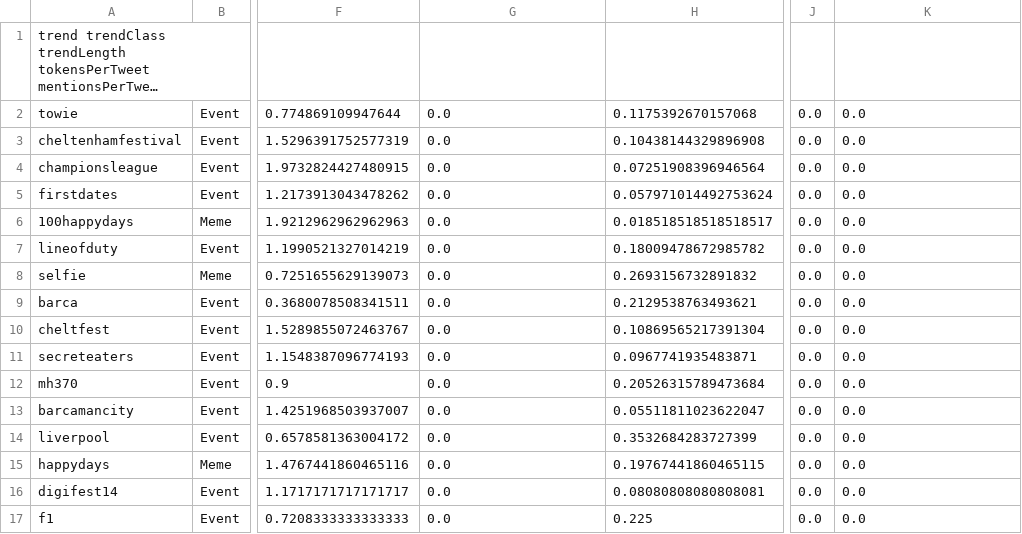
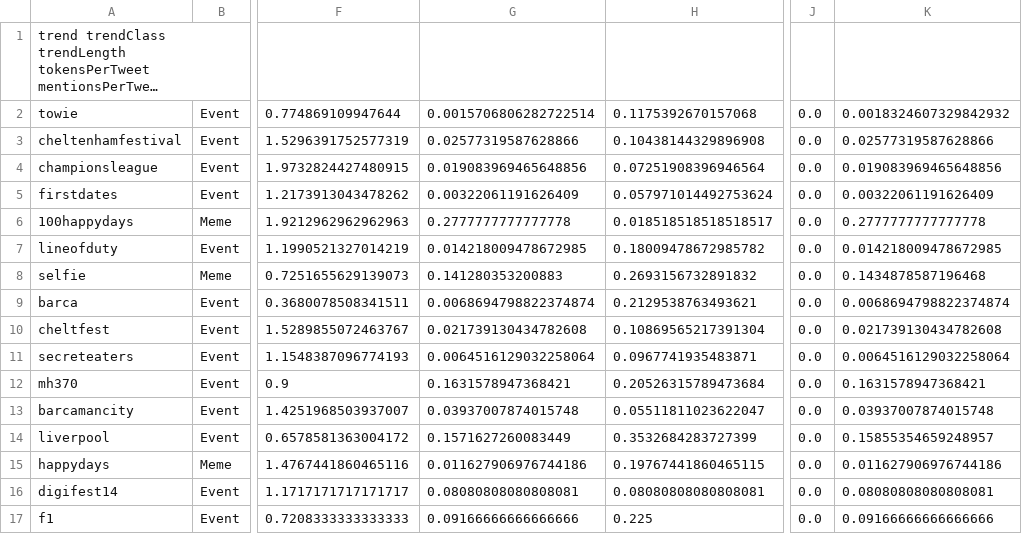
Before and after one commit to npan1990/TrendClassifier, a CSV file: Classifier/ProcessedData/Vectors/March/12-3/vector.csv, drawn as a sheet; only a part is shown, gaps mark what is left out; long unchanged cells end in …; the diff covers the shown part only; the diff names each change by its address in the sheet, - before the commit and + after, or states it on an @@ line.

```diff
--- a/Classifier/ProcessedData/Vectors/March/12-3/vector.csv
+++ b/Classifier/ProcessedData/Vectors/March/12-3/vector.csv
-G2: 0.0
+G2: 0.0015706806282722514
-K2: 0.0
+K2: 0.0018324607329842932
-G3: 0.0
+G3: 0.02577319587628866
-K3: 0.0
+K3: 0.02577319587628866
-G4: 0.0
+G4: 0.019083969465648856
-K4: 0.0
+K4: 0.019083969465648856
-G5: 0.0
+G5: 0.00322061191626409
-K5: 0.0
+K5: 0.00322061191626409
-G6: 0.0
+G6: 0.2777777777777778
-K6: 0.0
+K6: 0.2777777777777778
-G7: 0.0
+G7: 0.014218009478672985
-K7: 0.0
+K7: 0.014218009478672985
-G8: 0.0
+G8: 0.141280353200883
-K8: 0.0
+K8: 0.1434878587196468
-G9: 0.0
+G9: 0.0068694798822374874
-K9: 0.0
+K9: 0.0068694798822374874
-G10: 0.0
+G10: 0.021739130434782608
-K10: 0.0
+K10: 0.021739130434782608
-G11: 0.0
+G11: 0.0064516129032258064
-K11: 0.0
+K11: 0.0064516129032258064
-G12: 0.0
+G12: 0.1631578947368421
-K12: 0.0
+K12: 0.1631578947368421
-G13: 0.0
+G13: 0.03937007874015748
-K13: 0.0
+K13: 0.03937007874015748
-G14: 0.0
+G14: 0.1571627260083449
-K14: 0.0
+K14: 0.15855354659248957
-G15: 0.0
+G15: 0.011627906976744186
-K15: 0.0
+K15: 0.011627906976744186
-G16: 0.0
+G16: 0.08080808080808081
-K16: 0.0
+K16: 0.08080808080808081
-G17: 0.0
+G17: 0.09166666666666666
-K17: 0.0
+K17: 0.09166666666666666
```
Also changed, not shown: 18 edited cells elsewhere in this file, Classifier/ProcessedData/Vectors/March/28-3/vector.csv, Classifier/ProcessedData/Vectors/March/3-3/vector.csv, 48 other files.
